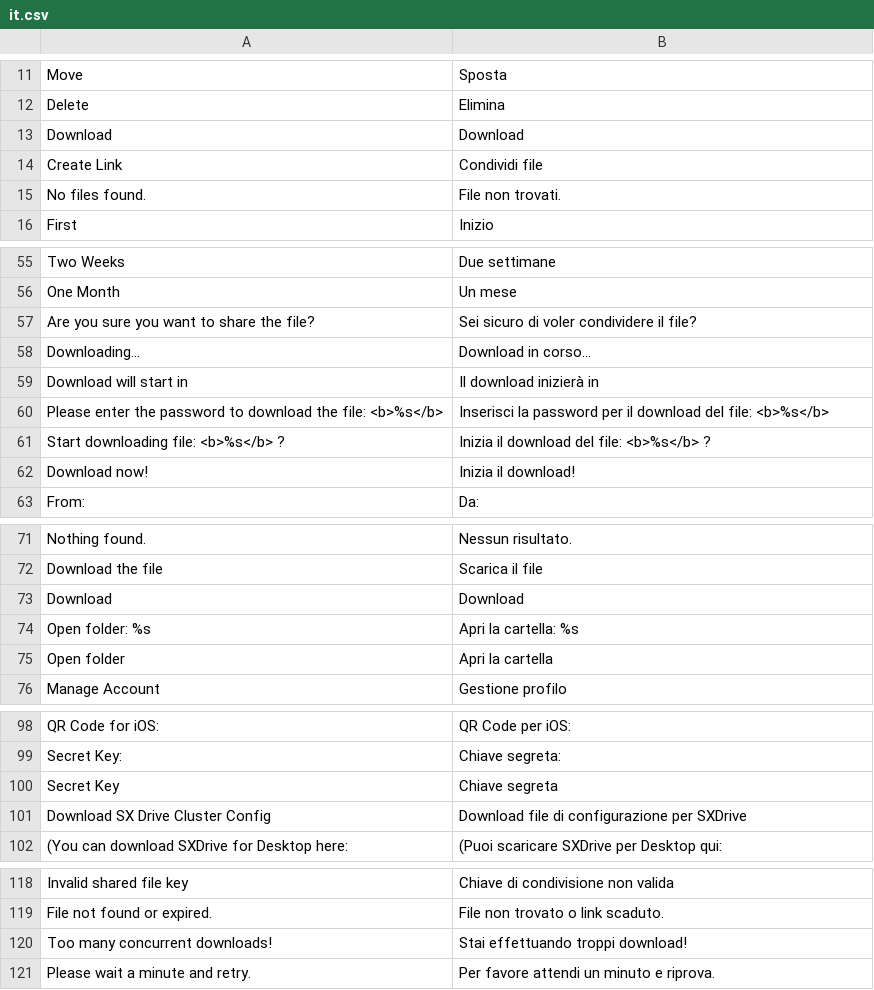
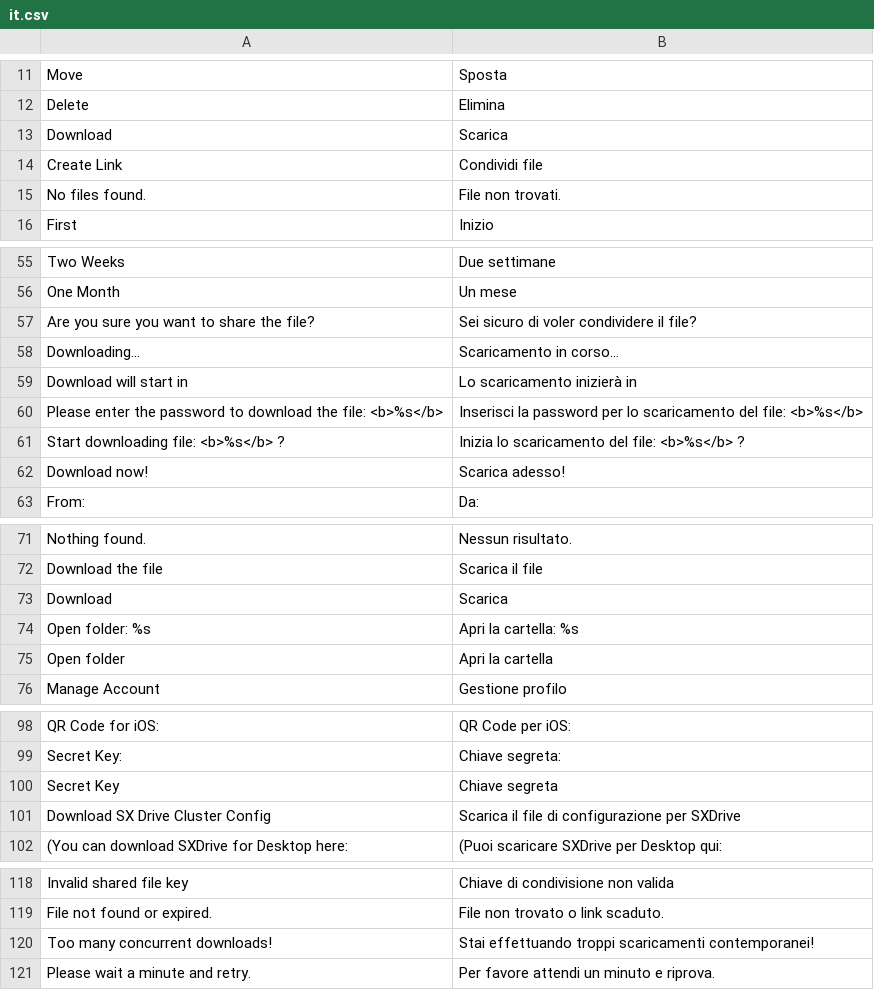
Before and after one commit to bvcsource/sxweb, a CSV file: application/languages/it.csv, drawn as a sheet; only a part is shown, gaps mark what is left out; the diff covers the shown part only.

```diff
--- a/application/languages/it.csv
+++ b/application/languages/it.csv
@@ -12,3 +12,3 @@
 "Delete","Elimina"
-"Download","Download"
+"Download","Scarica"
 "Create Link","Condividi file"
@@ -57,7 +57,7 @@
 "Are you sure you want to share the file?","Sei sicuro di voler condividere il file?"
-"Downloading...","Download in corso…"
-"Download will start in","Il download inizierà in"
-"Please enter the password to download the file: <b>%s</b>","Inserisci la password per il download del file: <b>%s</b>"
-"Start downloading file: <b>%s</b> ?","Inizia il download del file: <b>%s</b> ?"
-"Download now!","Inizia il download!"
+"Downloading...","Scaricamento in corso…"
+"Download will start in","Lo scaricamento inizierà in"
+"Please enter the password to download the file: <b>%s</b>","Inserisci la password per lo scaricamento del file: <b>%s</b>"
+"Start downloading file: <b>%s</b> ?","Inizia lo scaricamento del file: <b>%s</b> ?"
+"Download now!","Scarica adesso!"
 "From:","Da:"
@@ -72,3 +72,3 @@
 "Download the file","Scarica il file"
-"Download","Download"
+"Download","Scarica"
 "Open folder: %s","Apri la cartella: %s"
@@ -100,3 +100,3 @@
 "Secret Key","Chiave segreta"
-"Download SX Drive Cluster Config","Download file di configurazione per SXDrive"
+"Download SX Drive Cluster Config","Scarica il file di configurazione per SXDrive"
 "(You can download SXDrive for Desktop here:","(Puoi scaricare SXDrive per Desktop qui:"
@@ -119,3 +119,3 @@
 "File not found or expired.","File non trovato o link scaduto."
-"Too many concurrent downloads!","Stai effettuando troppi download!"
+"Too many concurrent downloads!","Stai effettuando troppi scaricamenti contemporanei!"
 "Please wait a minute and retry.","Per favore attendi un minuto e riprova."
```
Also changed, not shown: 20 added rows, 7 removed rows and 3 edited cells elsewhere in this file, application/languages/en.csv.
